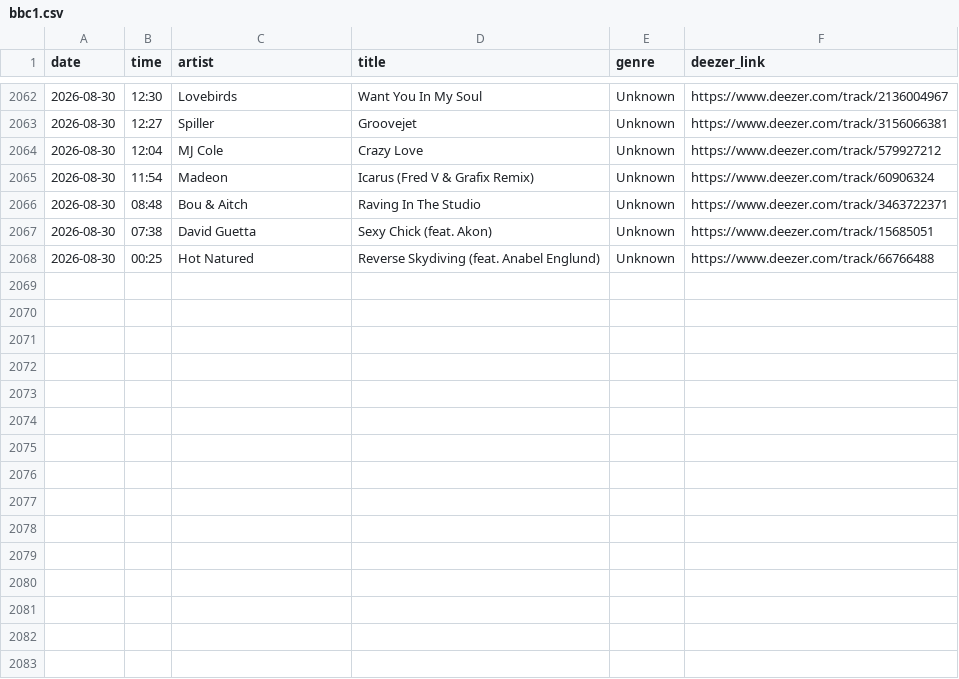
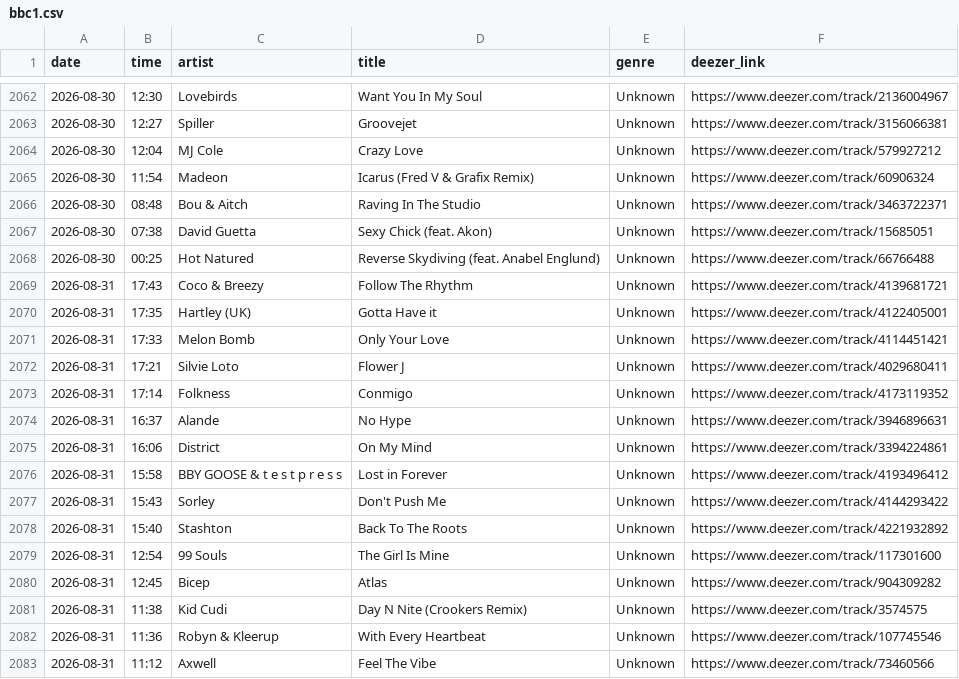
Before and after one commit to loliberri/BBC_Radio_Playlist_Generator, a CSV file: output/bbc1.csv, drawn as a sheet; only a part is shown, gaps mark what is left out; the diff names each change by its address in the sheet, - before the commit and + after, or states it on an @@ line.

```diff
--- a/output/bbc1.csv
+++ b/output/bbc1.csv
+row 2069: 2026-08-31 | 17:43 | Coco & Breezy | Follow The Rhythm | Unknown | https://www.deezer.com/track/4139681721
+row 2070: 2026-08-31 | 17:35 | Hartley (UK) | Gotta Have it | Unknown | https://www.deezer.com/track/4122405001
+row 2071: 2026-08-31 | 17:33 | Melon Bomb | Only Your Love | Unknown | https://www.deezer.com/track/4114451421
+row 2072: 2026-08-31 | 17:21 | Silvie Loto | Flower J | Unknown | https://www.deezer.com/track/4029680411
+row 2073: 2026-08-31 | 17:14 | Folkness | Conmigo | Unknown | https://www.deezer.com/track/4173119352
+row 2074: 2026-08-31 | 16:37 | Alande | No Hype | Unknown | https://www.deezer.com/track/3946896631
+row 2075: 2026-08-31 | 16:06 | District | On My Mind | Unknown | https://www.deezer.com/track/3394224861
+row 2076: 2026-08-31 | 15:58 | BBY GOOSE & t e s t p r e s s | Lost in Forever | Unknown | https://www.deezer.com/track/4193496412
+row 2077: 2026-08-31 | 15:43 | Sorley | Don't Push Me | Unknown | https://www.deezer.com/track/4144293422
+row 2078: 2026-08-31 | 15:40 | Stashton | Back To The Roots | Unknown | https://www.deezer.com/track/4221932892
+row 2079: 2026-08-31 | 12:54 | 99 Souls | The Girl Is Mine | Unknown | https://www.deezer.com/track/117301600
+row 2080: 2026-08-31 | 12:45 | Bicep | Atlas | Unknown | https://www.deezer.com/track/904309282
+row 2081: 2026-08-31 | 11:38 | Kid Cudi | Day N Nite (Crookers Remix) | Unknown | https://www.deezer.com/track/3574575
+row 2082: 2026-08-31 | 11:36 | Robyn & Kleerup | With Every Heartbeat | Unknown | https://www.deezer.com/track/107745546
+row 2083: 2026-08-31 | 11:12 | Axwell | Feel The Vibe | Unknown | https://www.deezer.com/track/73460566
```
Also changed, not shown: 7 other files.
